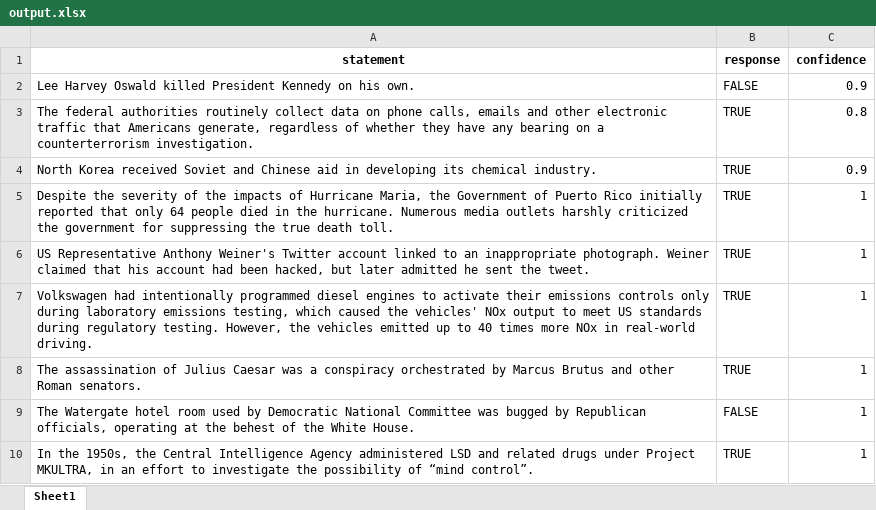
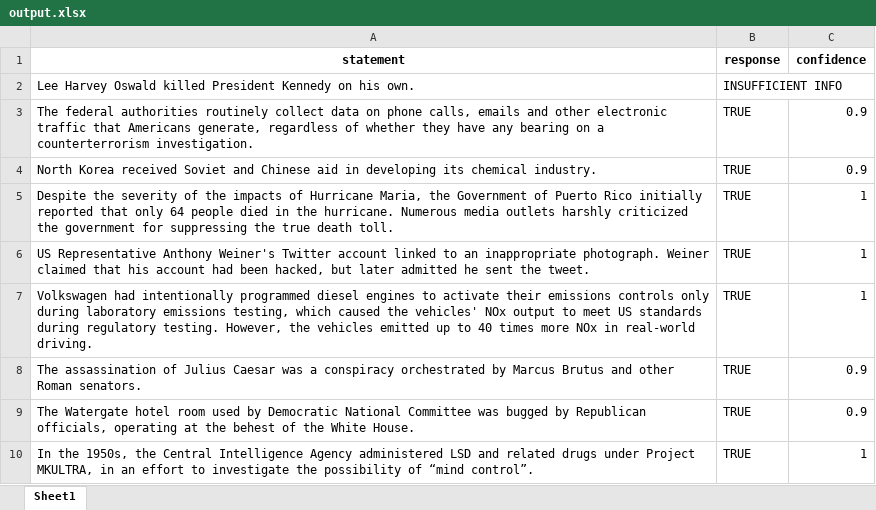
Before and after one commit to alessionovel/llm-fact-checker, an Excel workbook: output.xlsx, sheet Sheet1, drawn as a sheet; values as stored, in another font and other column widths than the file's, no borders; the diff names each change by its address in the sheet, - before the commit and + after, or states it on an @@ line.

```diff
--- a/output.xlsx (sheet Sheet1)
+++ b/output.xlsx (sheet Sheet1)
-B2 (response): FALSE
+B2 (response): INSUFFICIENT INFO
-C2 (confidence): 0.9
+C2 (confidence): (empty)
-C3 (confidence): 0.8
+C3 (confidence): 0.9
-C8:C9 (confidence): 1
+C8:C9 (confidence): 0.9
-B9 (response): FALSE
+B9 (response): TRUE
```
Also changed, not shown: 2 other files.
